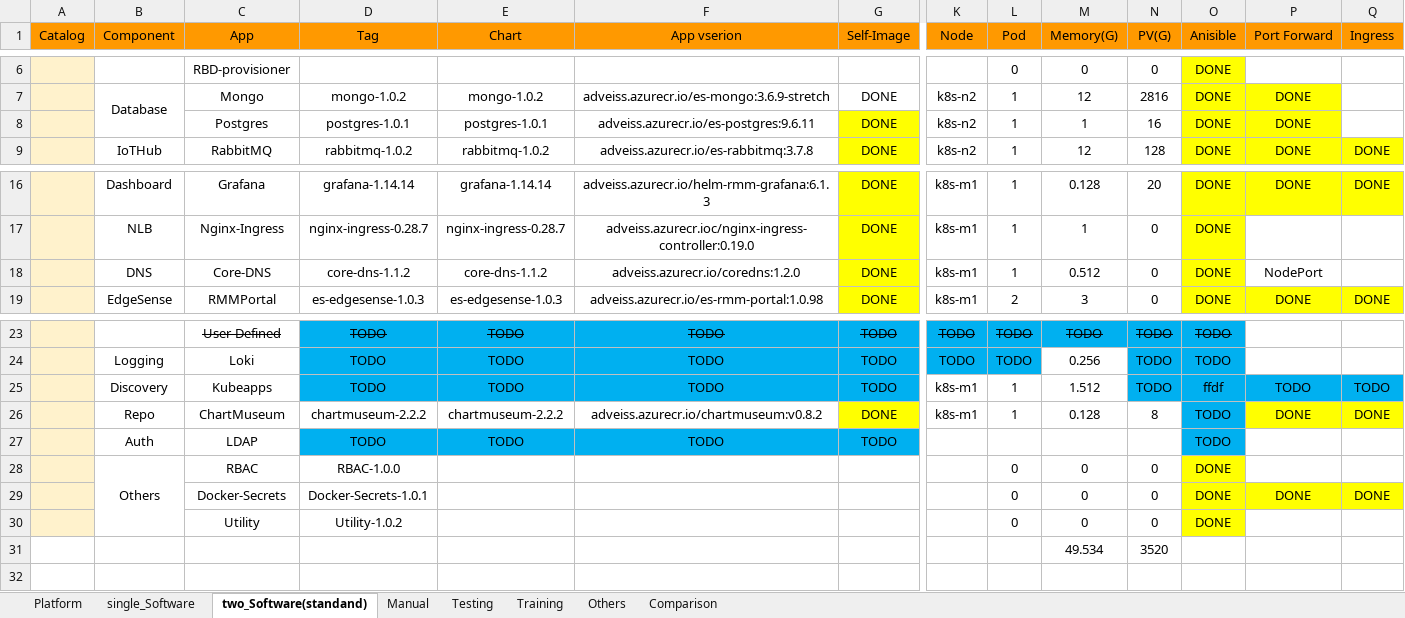
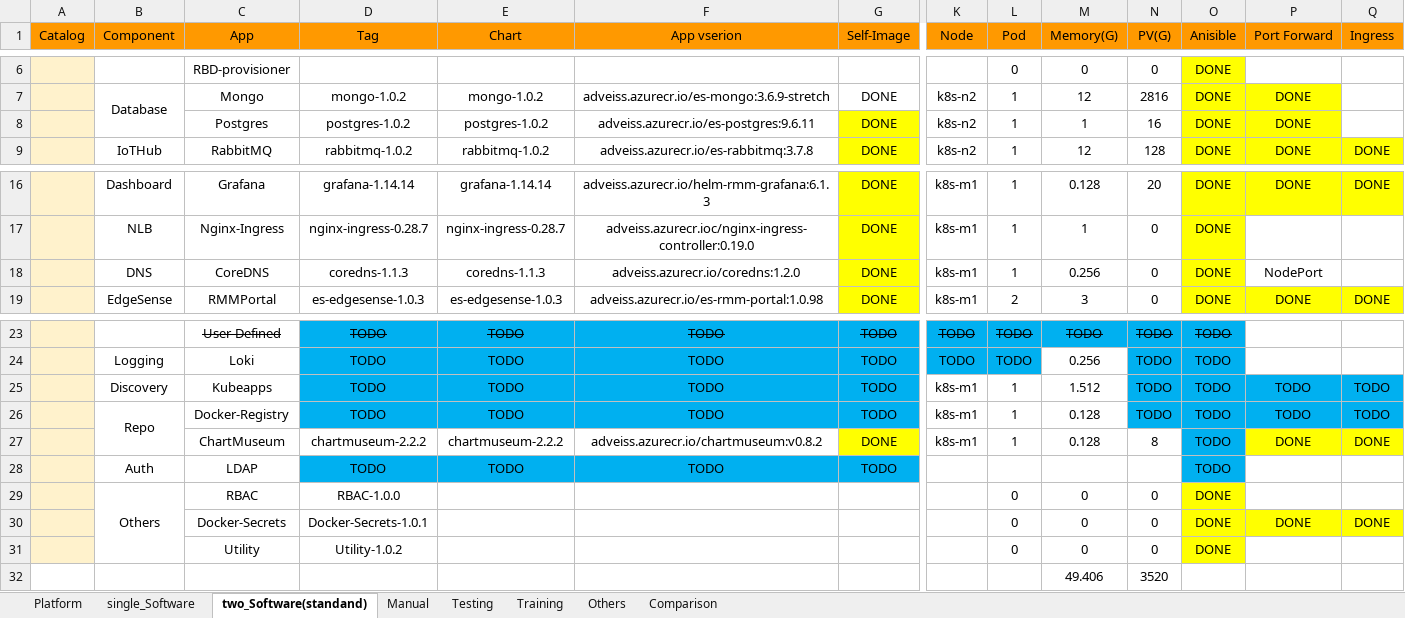
Before and after one commit to TsubasaEX/Tracks, an Excel workbook: spec/ark3530_specs.xlsx, sheet two_Software(standand), drawn as a sheet; only a part is shown, gaps mark what is left out; values as stored, in another font and other column widths than the file's, no borders; addresses are those after the commit; rows hold the shown columns only; the diff names each change by its address in the sheet, - before the commit and + after, or states it on an @@ line.

```diff
--- a/spec/ark3530_specs.xlsx (sheet two_Software(standand))
+++ b/spec/ark3530_specs.xlsx (sheet two_Software(standand))
-D8 (Tag): postgres-1.0.1
+D8 (Tag): postgres-1.0.2
-E8 (Chart): postgres-1.0.1
+E8 (Chart): postgres-1.0.2
-C18 (App): Core-DNS
+C18 (App): CoreDNS
-D18 (Tag): core-dns-1.1.2
+D18 (Tag): coredns-1.1.3
-E18 (Chart): core-dns-1.1.2
+E18 (Chart): coredns-1.1.3
-M18 (Memory(G)): 0.512
+M18 (Memory(G)): 0.256
-O25 (Anisible): ffdf
+O25 (Anisible): TODO
+row 26:  | Repo | Docker-Registry | TODO | TODO | TODO | TODO | k8s-m1 | 1 | 0.128 | TODO | TODO | TODO | TODO
-B27 (Component): Repo
+B27 (Component): (empty)
-M32 (Memory(G)): 49.534
+M32 (Memory(G)): 49.406
```
Also changed, not shown: sheet single_Software, sheet Comparison, formulas that keep their value, spec/ADV_Params.xlsx, 1 other file.
